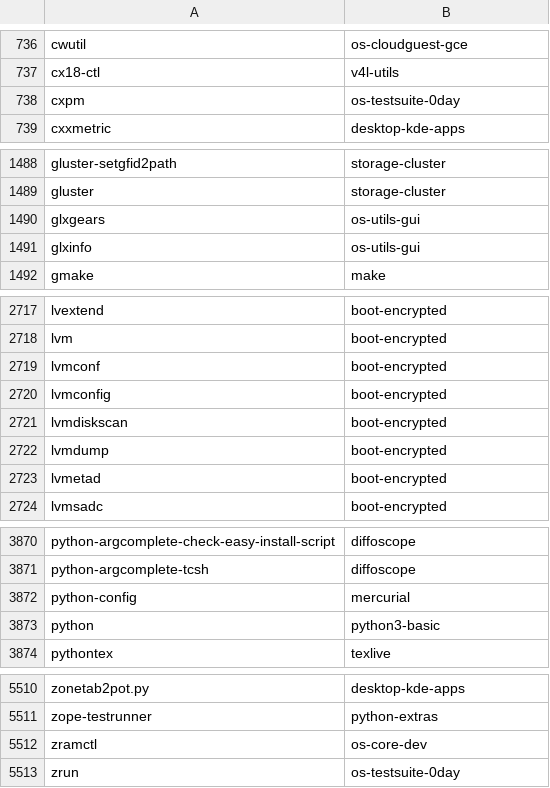
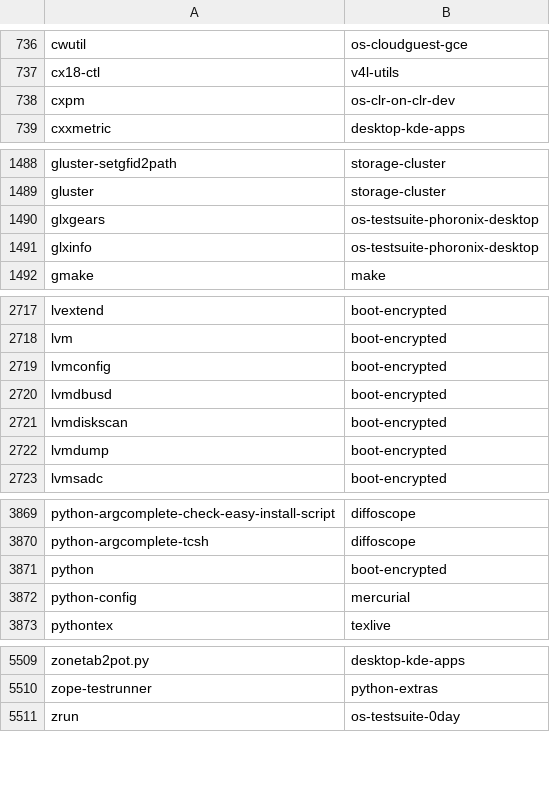
Before and after one commit to lebensterben/cnf, a CSV file: commandlist.csv, drawn as a sheet; only a part is shown, gaps mark what is left out; the diff covers the shown part only.

Commit message:
update command list

```diff
--- a/commandlist.csv
+++ b/commandlist.csv
@@ -737,3 +737,3 @@ cwutil	os-cloudguest-gce
 cx18-ctl	v4l-utils
-cxpm	os-testsuite-0day
+cxpm	os-clr-on-clr-dev
 cxxmetric	desktop-kde-apps
@@ -1489,4 +1489,4 @@ gluster-setgfid2path	storage-cluster
 gluster	storage-cluster
-glxgears	os-utils-gui
-glxinfo	os-utils-gui
+glxgears	os-testsuite-phoronix-desktop
+glxinfo	os-testsuite-phoronix-desktop
 gmake	make
@@ -2718,7 +2718,6 @@ lvextend	boot-encrypted
 lvm	boot-encrypted
-lvmconf	boot-encrypted
 lvmconfig	boot-encrypted
+lvmdbusd	boot-encrypted
 lvmdiskscan	boot-encrypted
 lvmdump	boot-encrypted
-lvmetad	boot-encrypted
 lvmsadc	boot-encrypted
@@ -3871,4 +3870,4 @@ python-argcomplete-check-easy-install-script	diffoscope
 python-argcomplete-tcsh	diffoscope
+python	boot-encrypted
 python-config	mercurial
-python	python3-basic
 pythontex	texlive
@@ -5511,3 +5510,2 @@ zonetab2pot.py	desktop-kde-apps
 zope-testrunner	python-extras
-zramctl	os-core-dev
 zrun	os-testsuite-0day
```
Also changed, not shown: 3 edited cells elsewhere in this file.
